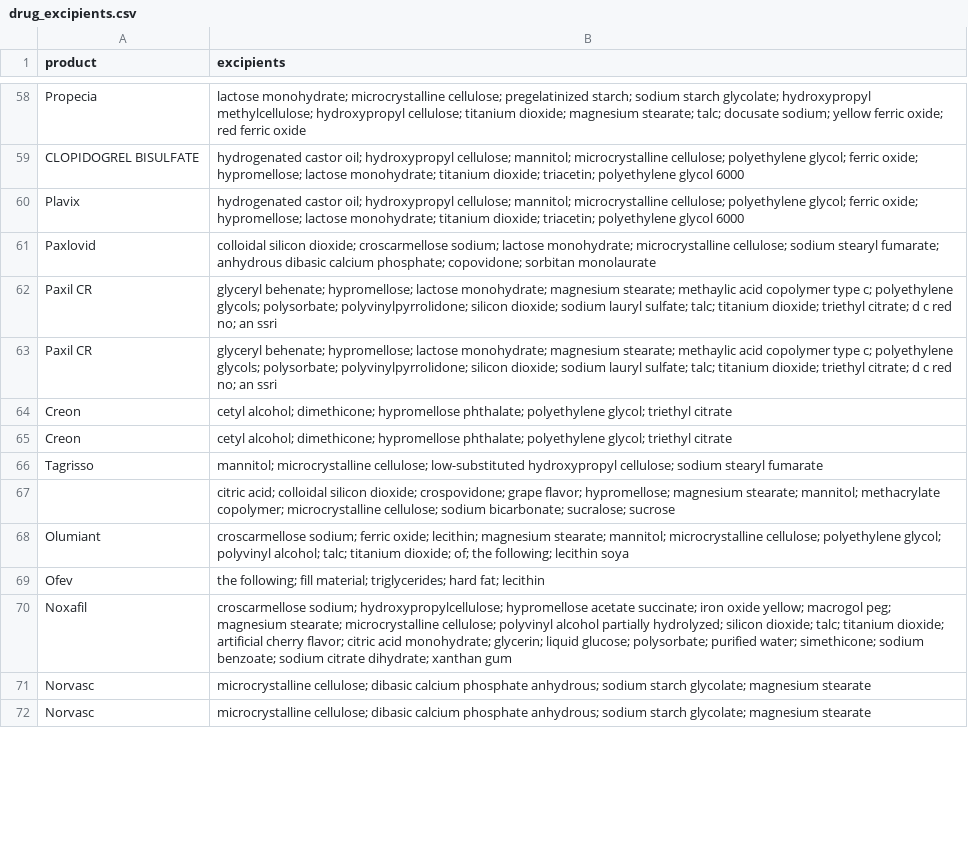
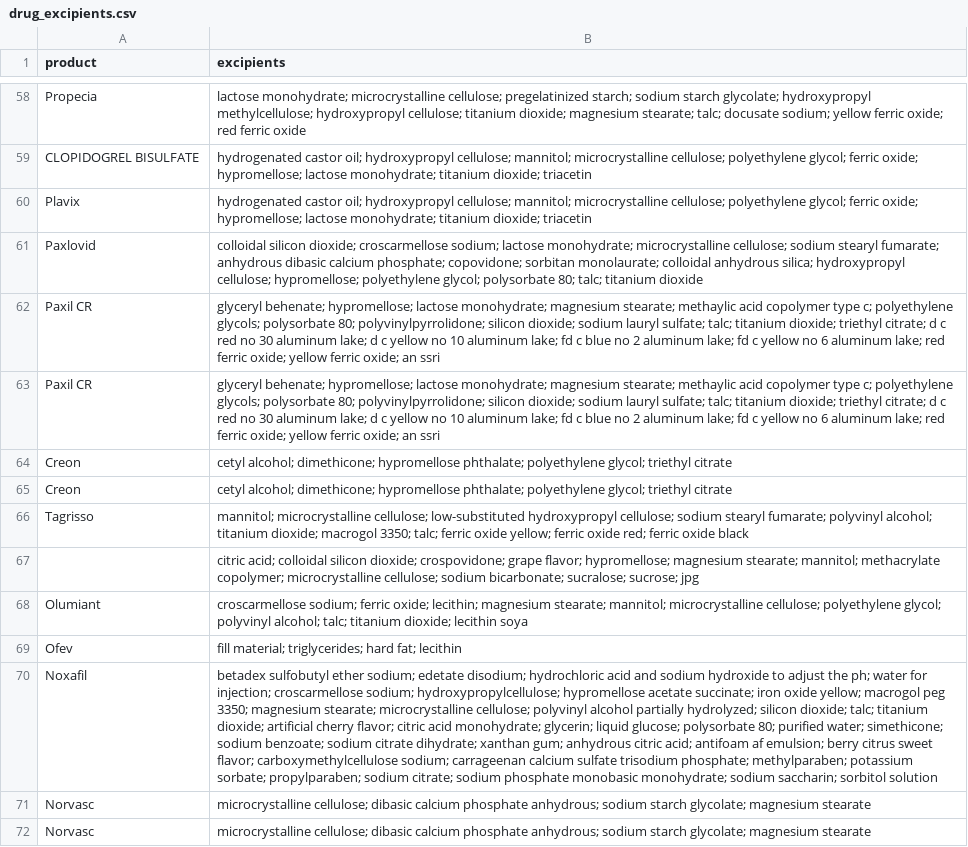
Before and after one commit to fulfly/drug-test, a CSV file: drug_excipients.csv, drawn as a sheet; only a part is shown, gaps mark what is left out; the diff covers the shown part only; the diff names each change by its address in the sheet, - before the commit and + after, or states it on an @@ line.

Commit message:
Improve excipient parsing for multi-sentence lists

```diff
--- a/drug_excipients.csv
+++ b/drug_excipients.csv
-B59:B60 (excipients): …titanium dioxide; triacetin; polyethylene glycol 6000
+B59:B60 (excipients): …titanium dioxide; triacetin
-B61 (excipients): …copovidone; sorbitan monolaurate
+B61 (excipients): …copovidone; sorbitan monolaurate; colloidal anhydrous silica; hydroxypropyl cellulose; hypromellose; polyethylene glycol; polysorbate 80; talc; titanium dioxide
-B62:B63 (excipients): …polyethylene glycols; polysorbate; polyvinylpyrrolidone; silicon dioxide; sodium lauryl sulfate; talc; titanium dioxide; triethyl citrate; d c red no; an ssri
+B62:B63 (excipients): …polyethylene glycols; polysorbate 80; polyvinylpyrrolidone; silicon dioxide; sodium lauryl sulfate; talc; titanium dioxide; triethyl citrate; d c red no 30 aluminum lake; d c yellow no 10 aluminum lake; fd c blue no 2 aluminum lake; fd c yellow no 6 aluminum lake; red ferric oxide; yellow ferric oxide; an ssri
-B66 (excipients): …sodium stearyl fumarate
+B66 (excipients): …sodium stearyl fumarate; polyvinyl alcohol; titanium dioxide; macrogol 3350; talc; ferric oxide yellow; ferric oxide red; ferric oxide black
-B67 (excipients): …bicarbonate; sucralose; sucrose
+B67 (excipients): …bicarbonate; sucralose; sucrose; jpg
-B68 (excipients): …titanium dioxide; of; the following; lecithin soya
+B68 (excipients): …titanium dioxide; lecithin soya
-B69 (excipients): the following; fill material;…
+B69 (excipients): fill material;…
-B70 (excipients): croscarmellose sodium; hydroxypropylcellulose; hypromellose acetate succinate; iron oxide yellow; macrogol peg; magnesium stearate; microcrystalline cellulose; polyvinyl alcohol partially hydrolyzed; silicon dioxide; talc; titanium dioxide; artificial cherry flavor; citric acid monohydrate; glycerin; liquid glucose; polysorbate; purified water; simethicone; sodium benzoate; sodium citrate dihydrate; xanthan gum
+B70 (excipients): betadex sulfobutyl ether sodium; edetate disodium; hydrochloric acid and sodium hydroxide to adjust the ph; water for injection; croscarmellose sodium; hydroxypropylcellulose; hypromellose acetate succinate; iron oxide yellow; macrogol peg 3350; magnesium stearate; microcrystalline cellulose; polyvinyl alcohol partially hydrolyzed; silicon dioxide; talc; titanium dioxide; artificial cherry flavor; citric acid monohydrate; glycerin; liquid glucose; polysorbate 80; purified water; simethicone; sodium benzoate; sodium citrate dihydrate; xanthan gum; anhydrous citric acid; antifoam af emulsion; berry citrus sweet flavor; carboxymethylcellulose sodium; carrageenan calcium sulfate trisodium phosphate; methylparaben; potassium sorbate; propylparaben; sodium citrate; sodium phosphate monobasic monohydrate; sodium saccharin; sorbitol solution
```
Also changed, not shown: 74 edited cells elsewhere in this file, 1 other file.
